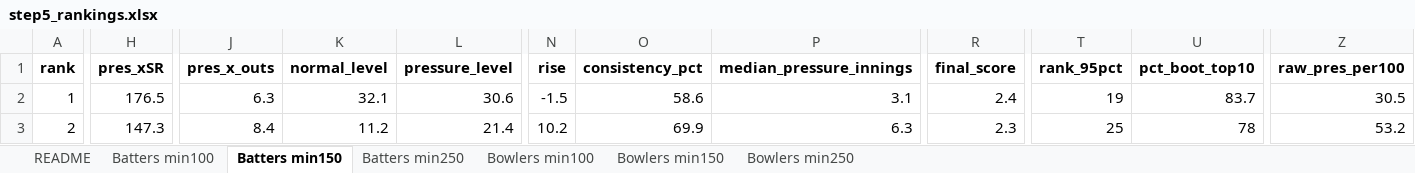
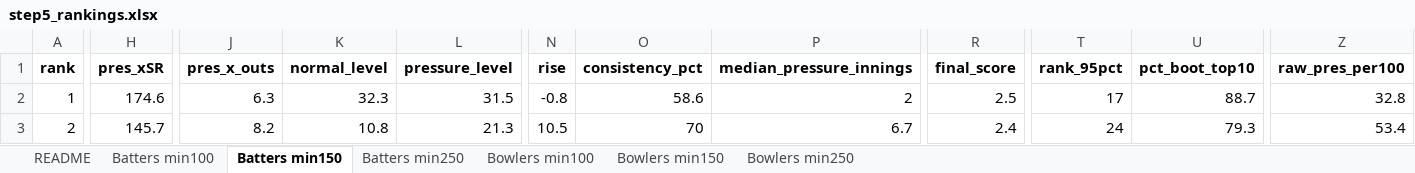
Before and after one commit to Nikhil85587/SupeRR, an Excel workbook: outputs/step5_rankings.xlsx, sheet Batters min150, drawn as a sheet; only a part is shown, gaps mark what is left out; values as stored, in another font and other column widths than the file's, no borders; the diff covers the shown part only; the diff names each change by its address in the sheet, - before the commit and + after, or states it on an @@ line.

Commit message:
Measure quality-adjustment pull strengths from the data; record pressure-only repeatability
- 06: the opponent-quality pass now measures its four pull strengths (split-half, same rule as step 07)
  instead of using hand-typed values from the first data set.
- 07: writes the pressure-only split-half correlation to step5_notes.txt (quoted in the report).
- 04: comment now gives the real reason for the 1.65 cap on non-knockout games.
- Outputs regenerated (steps 06-09).

```diff
--- a/outputs/step5_rankings.xlsx (sheet Batters min150)
+++ b/outputs/step5_rankings.xlsx (sheet Batters min150)
-H2 (pres_xSR): 176.5
+H2 (pres_xSR): 174.6
-K2 (normal_level): 32.1
+K2 (normal_level): 32.3
-L2 (pressure_level): 30.6
+L2 (pressure_level): 31.5
-N2 (rise): -1.5
+N2 (rise): -0.8
-P2 (median_pressure_innings): 3.1
+P2 (median_pressure_innings): 2
-R2 (final_score): 2.4
+R2 (final_score): 2.5
-T2 (rank_95pct): 19
+T2 (rank_95pct): 17
-U2 (pct_boot_top10): 83.7
+U2 (pct_boot_top10): 88.7
-Z2 (raw_pres_per100): 30.5
+Z2 (raw_pres_per100): 32.8
-H3 (pres_xSR): 147.3
+H3 (pres_xSR): 145.7
-J3 (pres_x_outs): 8.4
+J3 (pres_x_outs): 8.2
-K3 (normal_level): 11.2
+K3 (normal_level): 10.8
-L3 (pressure_level): 21.4
+L3 (pressure_level): 21.3
-N3 (rise): 10.2
+N3 (rise): 10.5
-O3 (consistency_pct): 69.9
+O3 (consistency_pct): 70
-P3 (median_pressure_innings): 6.3
+P3 (median_pressure_innings): 6.7
-R3 (final_score): 2.3
+R3 (final_score): 2.4
-T3 (rank_95pct): 25
+T3 (rank_95pct): 24
-U3 (pct_boot_top10): 78
+U3 (pct_boot_top10): 79.3
-Z3 (raw_pres_per100): 53.2
+Z3 (raw_pres_per100): 53.4
```
Also changed, not shown: 1820 edited cells elsewhere in this sheet, sheet Bowlers min100, sheet Batters min100, sheet Bowlers min150, sheet Bowlers min250, sheet Batters min250, 16 other files.
